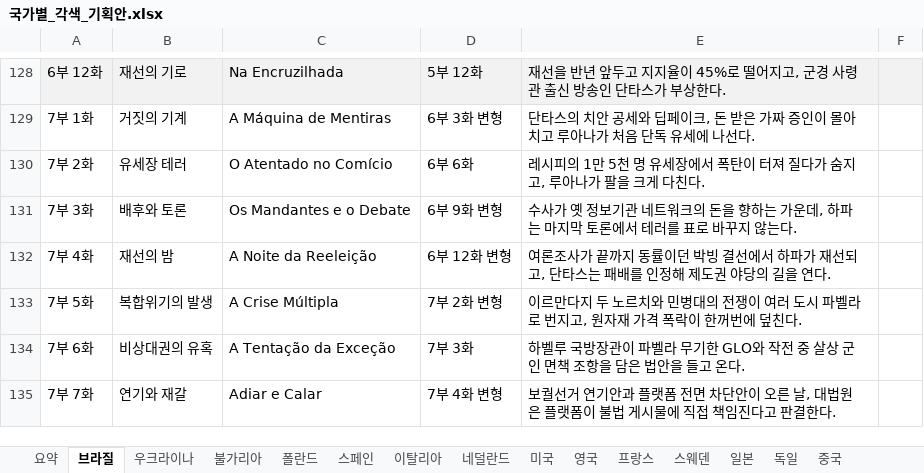
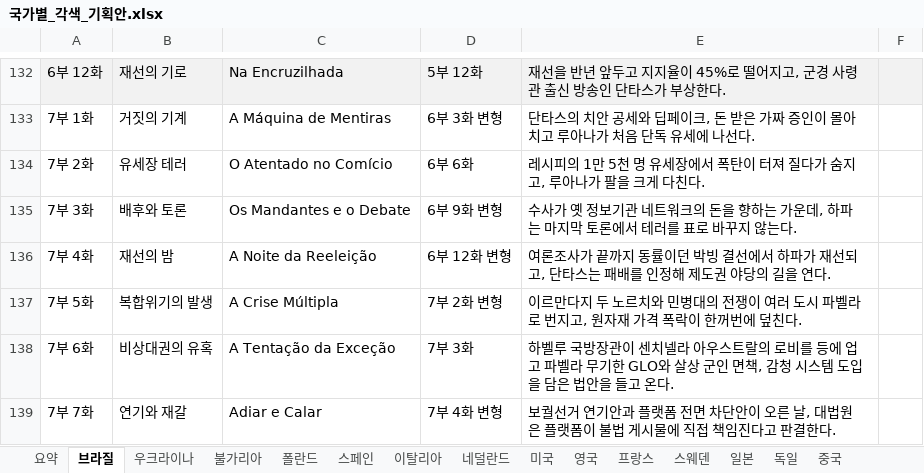
Before and after one commit to svetsvet1982/Spanish_Madrid, an Excel workbook: 기획안/국가별_각색_기획안.xlsx, sheet 브라질, drawn as a sheet; only a part is shown, gaps mark what is left out; values as stored, in another font and other column widths than the file's, no borders; addresses are those after the commit; the diff covers the shown part only; the diff names each change by its address in the sheet, - before the commit and + after, or states it on an @@ line.

```diff
--- a/기획안/국가별_각색_기획안.xlsx (sheet 브라질)
+++ b/기획안/국가별_각색_기획안.xlsx (sheet 브라질)
-E138: …장관이 파벨라 무기한 GLO와 작전 중 살상 군인 면책 조항을 담은…
+E138: …장관이 센치넬라 아우스트랄의 로비를 등에 업고 파벨라 무기한 GLO와 살상 군인 면책, 감청 시스템 도입을 담은…
```
Also changed, not shown: 4 added rows and 58 edited cells elsewhere in this sheet, sheet 요약.
